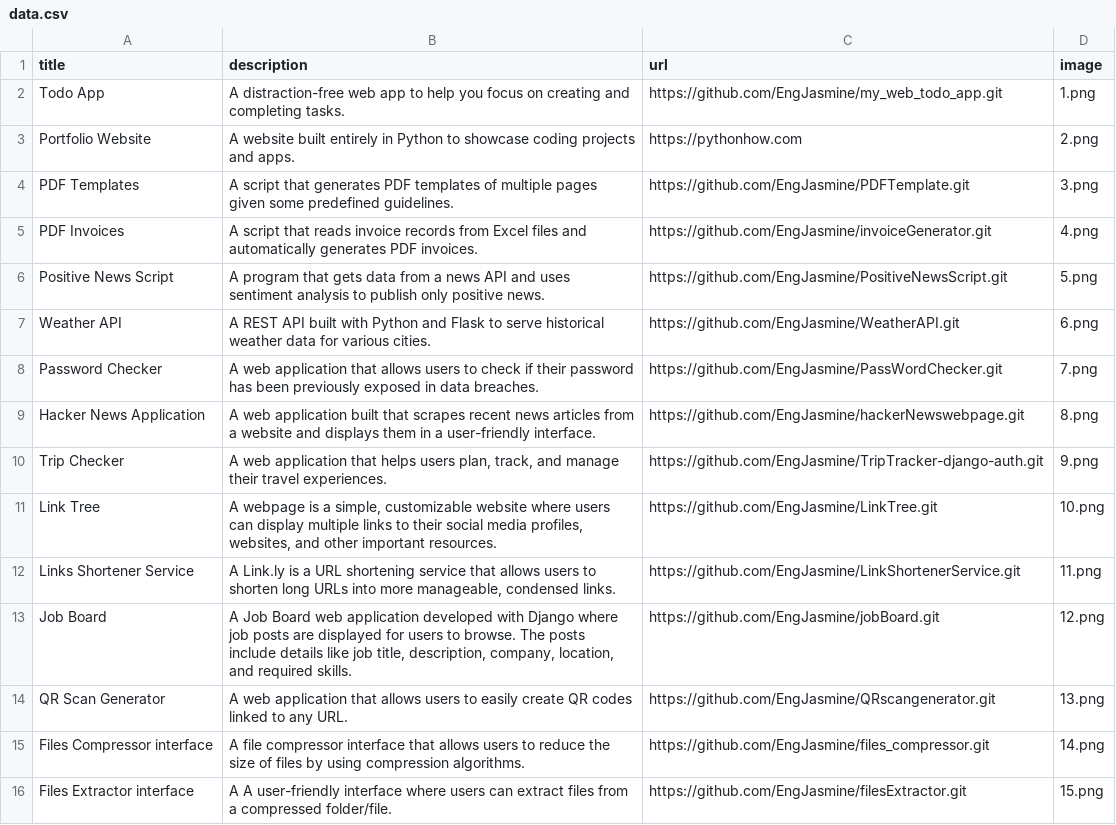
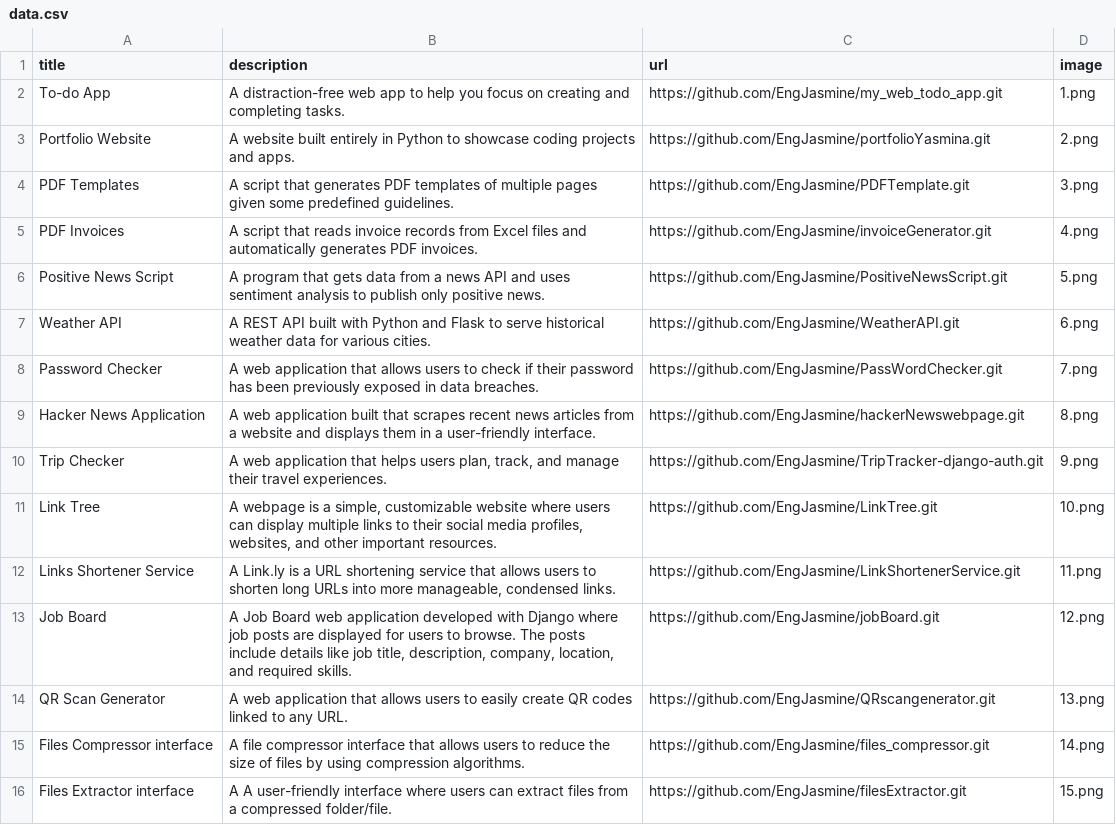
Before and after one commit to EngJasmine/portfolioYasmina, a CSV file: data.csv, drawn as a sheet.

Commit message:
Add image and link of portfolio project

```diff
--- a/data.csv
+++ b/data.csv
@@ -1,4 +1,4 @@
 title;description;url;image
-Todo App;A distraction-free web app to help you focus on creating and completing tasks.;https://github.com/EngJasmine/my_web_todo_app.git;1.png
-Portfolio Website;A website built entirely in Python to showcase coding projects and apps.;https://pythonhow.com;2.png
+To-do App;A distraction-free web app to help you focus on creating and completing tasks.;https://github.com/EngJasmine/my_web_todo_app.git;1.png
+Portfolio Website;A website built entirely in Python to showcase coding projects and apps.;https://github.com/EngJasmine/portfolioYasmina.git;2.png
 PDF Templates;A script that generates PDF templates of multiple pages given some predefined guidelines.;https://github.com/EngJasmine/PDFTemplate.git;3.png
```
Also changed, not shown: 1 other file.
